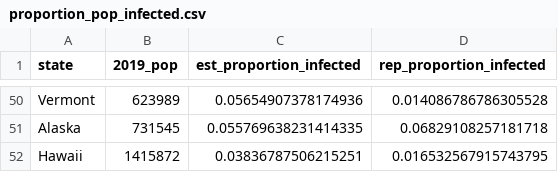
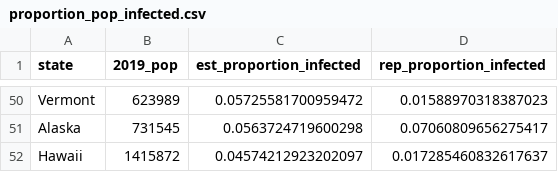
Before and after one commit to robbdunlap/covid_app, a CSV file: data/proportion_pop_infected.csv, drawn as a sheet; only a part is shown, gaps mark what is left out; the diff covers the shown part only; the diff names each change by its address in the sheet, - before the commit and + after, or states it on an @@ line.

```diff
--- a/data/proportion_pop_infected.csv
+++ b/data/proportion_pop_infected.csv
-C50 (est_proportion_infected): 0.05654907378174936
+C50 (est_proportion_infected): 0.05725581700959472
-D50 (rep_proportion_infected): 0.014086786786305528
+D50 (rep_proportion_infected): 0.01588970318387023
-C51 (est_proportion_infected): 0.055769638231414335
+C51 (est_proportion_infected): 0.0563724719600298
-D51 (rep_proportion_infected): 0.06829108257181718
+D51 (rep_proportion_infected): 0.07060809656275417
-C52 (est_proportion_infected): 0.03836787506215251
+C52 (est_proportion_infected): 0.04574212923202097
-D52 (rep_proportion_infected): 0.016532567915743795
+D52 (rep_proportion_infected): 0.017285460832617637
```
Also changed, not shown: 12 added rows, 12 removed rows and 72 edited cells elsewhere in this file, 5 other files.
